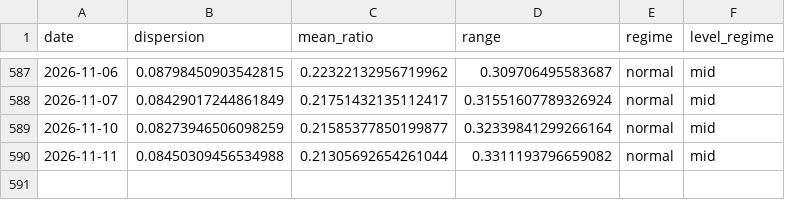
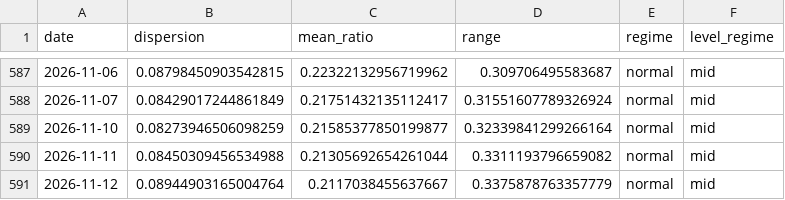
Before and after one commit to tradermonty/uptrend-dashboard, a CSV file: data/sector_dispersion.csv, drawn as a sheet; only a part is shown, gaps mark what is left out.

```diff
--- a/data/sector_dispersion.csv
+++ b/data/sector_dispersion.csv
@@ -590 +590,2 @@ date,dispersion,mean_ratio,range,regime,level_regime
 2026-11-11,0.08450309456534988,0.21305692654261044,0.3311193796659082,normal,mid
+2026-11-12,0.08944903165004764,0.2117038455637667,0.3375878763357779,normal,mid
```
Also changed, not shown: data/industry_summary.csv, data/sector_summary.csv, 2 other files.
